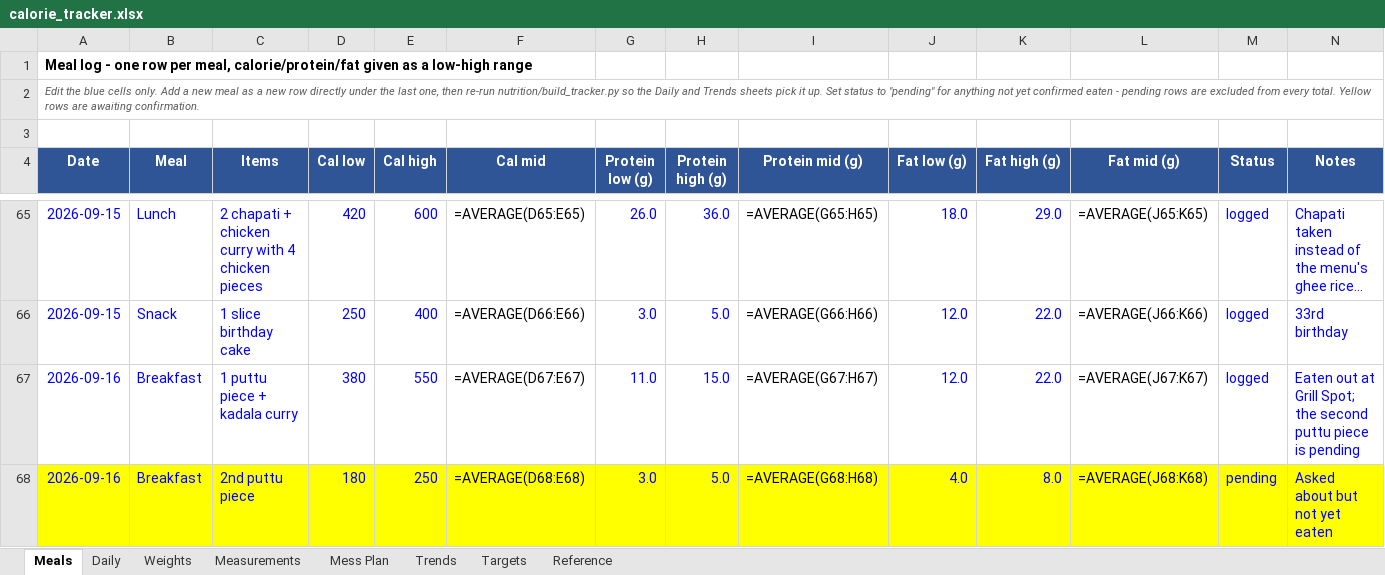
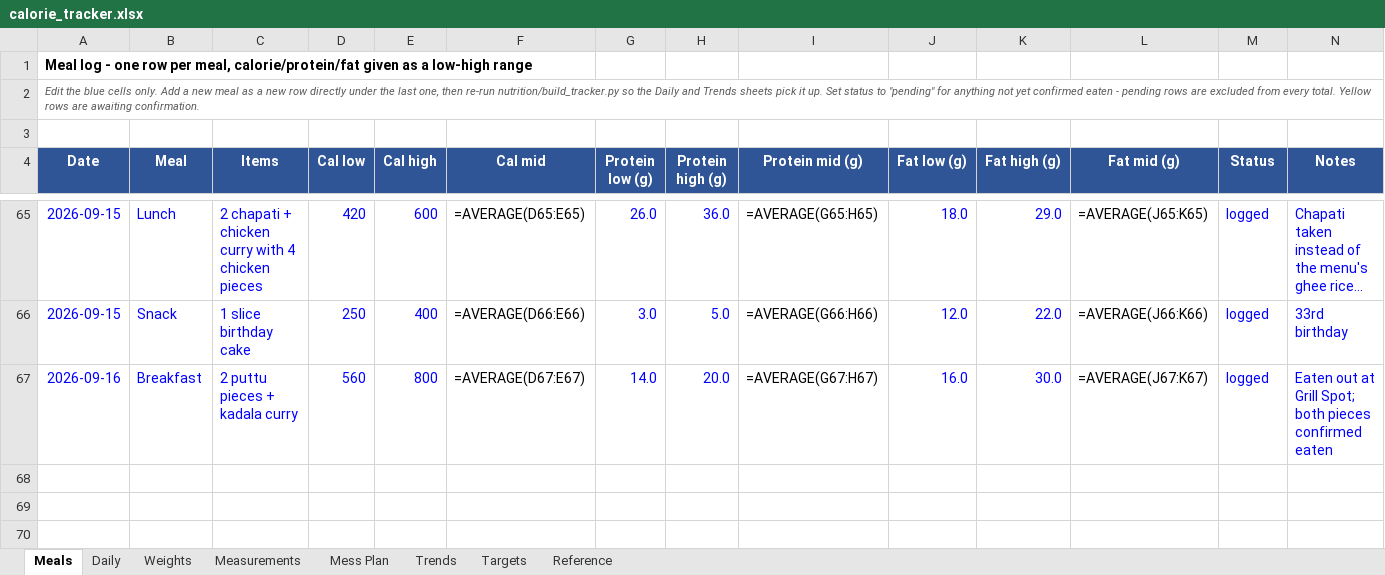
Before and after one commit to cakiran369/Kiranwebsite, an Excel workbook: nutrition/calorie_tracker.xlsx, sheet Meals, drawn as a sheet; only a part is shown, gaps mark what is left out; long unchanged cells end in …; values as stored, in another font and other column widths than the file's, no borders; formulas without a stored value are shown as written; the diff names each change by its address in the sheet, - before the commit and + after, or states it on an @@ line.

```diff
--- a/nutrition/calorie_tracker.xlsx (sheet Meals)
+++ b/nutrition/calorie_tracker.xlsx (sheet Meals)
-C67 (Items): 1 puttu piece + kadala curry
+C67 (Items): 2 puttu pieces + kadala curry
-D67 (Cal low): 380
+D67 (Cal low): 560
-E67 (Cal high): 550
+E67 (Cal high): 800
-G67 (Protein low (g)): 11.0
+G67 (Protein low (g)): 14.0
-H67 (Protein high (g)): 15.0
+H67 (Protein high (g)): 20.0
-J67 (Fat low (g)): 12.0
+J67 (Fat low (g)): 16.0
-K67 (Fat high (g)): 22.0
+K67 (Fat high (g)): 30.0
-N67 (Notes): …Grill Spot; the second puttu piece is pending
+N67 (Notes): …Grill Spot; both pieces confirmed eaten
-row 68: 2026-09-16 | Breakfast | 2nd puttu piece | 180 | 250 | =AVERAGE(D68:E68) | 3.0 | 5.0 | =AVERAGE(G68:H68) | 4.0 | 8.0 | =AVERAGE(J68:K68) | pending | Asked about but not yet eaten
```
Also changed, not shown: sheet Daily, 2 other files.
